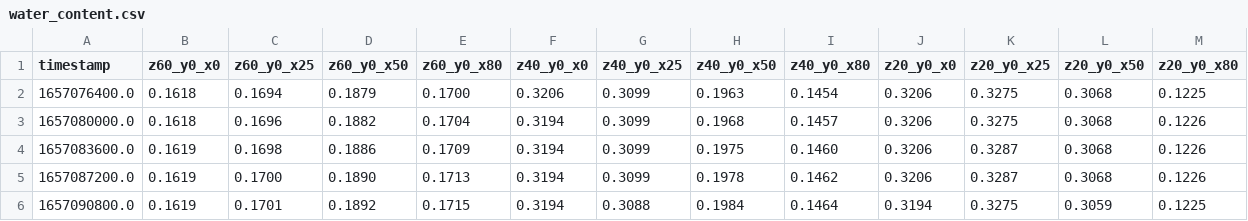
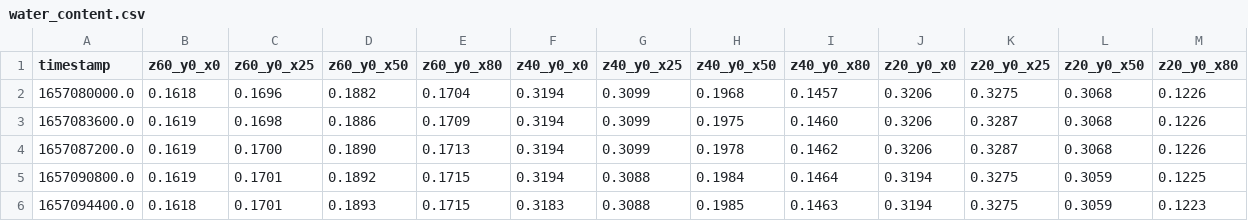
Before and after one commit to josephgiovanelli/et0_calculation, a CSV file: data/raw_obs/water_content.csv, drawn as a sheet; only a part is shown; the shorter side is filled out with more unchanged rows; the diff names each change by its address in the sheet, - before the commit and + after, or states it on an @@ line.

```diff
--- a/data/raw_obs/water_content.csv
+++ b/data/raw_obs/water_content.csv
-row 2: 1657076400.0 | 0.1618 | 0.1694 | 0.1879 | 0.1700 | 0.3206 | 0.3099 | 0.1963 | 0.1454 | 0.3206 | 0.3275 | 0.3068 | 0.1225
```
Also changed, not shown: data/raw_obs/water_potential.csv, 6 other files.
